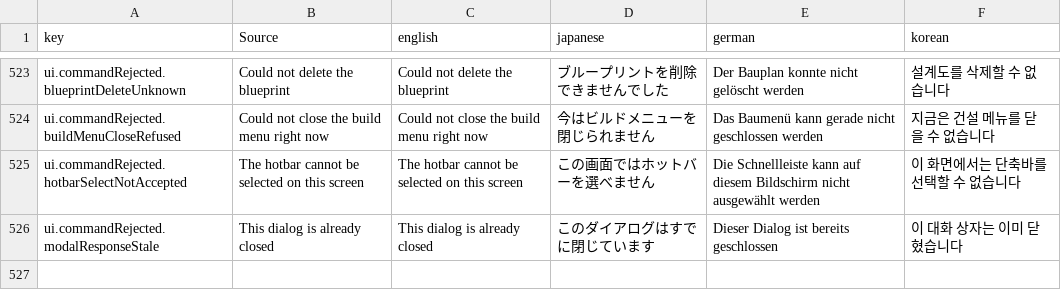
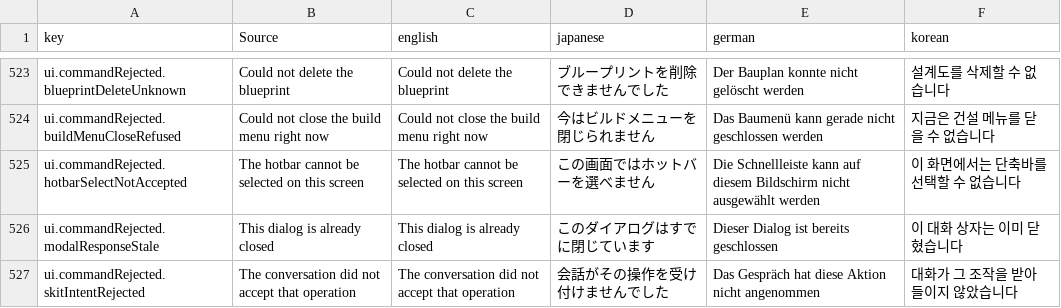
Before and after one commit to moorestech/moorestech, a CSV file: Localization/localization.csv, drawn as a sheet; only a part is shown, gaps mark what is left out.

```diff
--- a/Localization/localization.csv
+++ b/Localization/localization.csv
@@ -526 +526,2 @@ ui.commandRejected.hotbarSelectNotAccepted,The hotbar cannot be selected on this
 ui.commandRejected.modalResponseStale,This dialog is already closed,This dialog is already closed,このダイアログはすでに閉じています,Dieser Dialog ist bereits geschlossen,이 대화 상자는 이미 닫혔습니다
+ui.commandRejected.skitIntentRejected,The conversation did not accept that operation,The conversation did not accept that operation,会話がその操作を受け付けませんでした,Das Gespräch hat diese Aktion nicht angenommen,대화가 그 조작을 받아들이지 않았습니다
```
Also changed, not shown: 11 other files.
